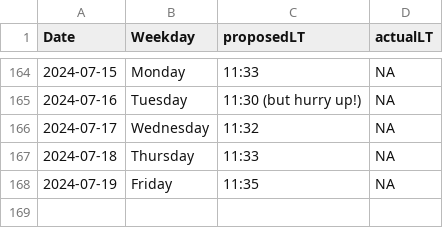
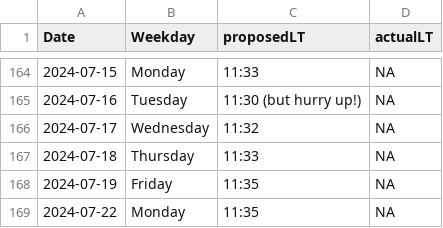
Before and after one commit to LeaSeep/LunchTime, a CSV file: shinyApp/www/LunchTimeOverview.csv, drawn as a sheet; only a part is shown, gaps mark what is left out.

Commit message:
Update the times to eat

```diff
--- a/shinyApp/www/LunchTimeOverview.csv
+++ b/shinyApp/www/LunchTimeOverview.csv
@@ -168 +168,2 @@ Date, Weekday, proposedLT, actualLT
 2024-07-19,Friday,11:35,NA
+2024-07-22,Monday,11:35,NA
```
